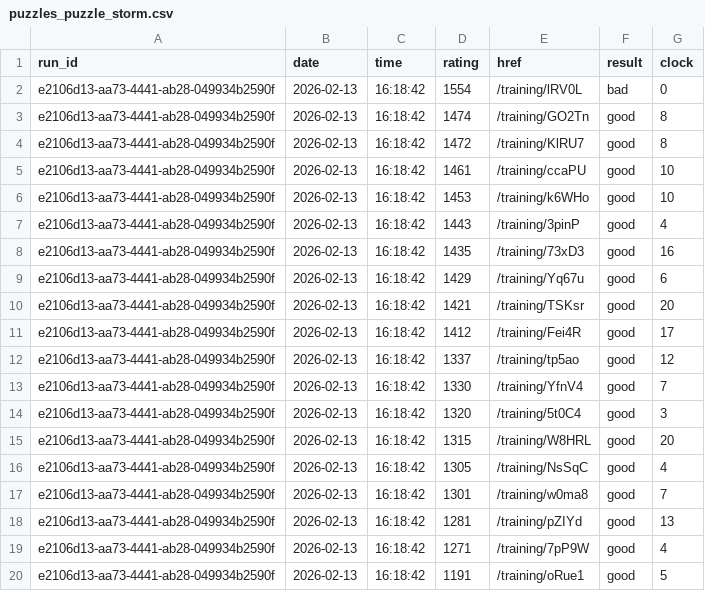
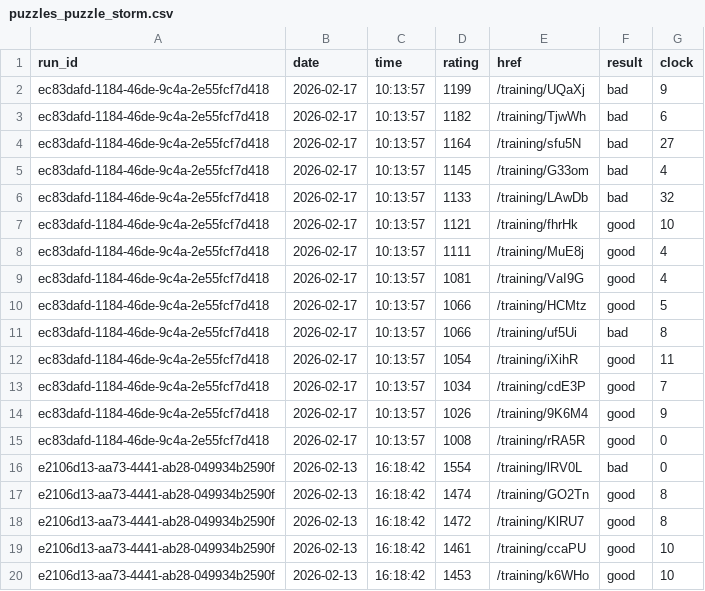
Before and after one commit to IsaacVerm/lichess-data, a CSV file: data/raw/puzzles_puzzle_storm.csv, drawn as a sheet; only a part is shown; the shorter side is filled out with more unchanged rows.

Commit message:
update puzzles_puzzle_storm.json

```diff
--- a/data/raw/puzzles_puzzle_storm.csv
+++ b/data/raw/puzzles_puzzle_storm.csv
@@ -1,2 +1,16 @@
 run_id,date,time,rating,href,result,clock
+ec83dafd-1184-46de-9c4a-2e55fcf7d418,2026-02-17,10:13:57,1199,/training/UQaXj,bad,9
+ec83dafd-1184-46de-9c4a-2e55fcf7d418,2026-02-17,10:13:57,1182,/training/TjwWh,bad,6
+ec83dafd-1184-46de-9c4a-2e55fcf7d418,2026-02-17,10:13:57,1164,/training/sfu5N,bad,27
+ec83dafd-1184-46de-9c4a-2e55fcf7d418,2026-02-17,10:13:57,1145,/training/G33om,bad,4
+ec83dafd-1184-46de-9c4a-2e55fcf7d418,2026-02-17,10:13:57,1133,/training/LAwDb,bad,32
+ec83dafd-1184-46de-9c4a-2e55fcf7d418,2026-02-17,10:13:57,1121,/training/fhrHk,good,10
+ec83dafd-1184-46de-9c4a-2e55fcf7d418,2026-02-17,10:13:57,1111,/training/MuE8j,good,4
+ec83dafd-1184-46de-9c4a-2e55fcf7d418,2026-02-17,10:13:57,1081,/training/VaI9G,good,4
+ec83dafd-1184-46de-9c4a-2e55fcf7d418,2026-02-17,10:13:57,1066,/training/HCMtz,good,5
+ec83dafd-1184-46de-9c4a-2e55fcf7d418,2026-02-17,10:13:57,1066,/training/uf5Ui,bad,8
+ec83dafd-1184-46de-9c4a-2e55fcf7d418,2026-02-17,10:13:57,1054,/training/iXihR,good,11
+ec83dafd-1184-46de-9c4a-2e55fcf7d418,2026-02-17,10:13:57,1034,/training/cdE3P,good,7
+ec83dafd-1184-46de-9c4a-2e55fcf7d418,2026-02-17,10:13:57,1026,/training/9K6M4,good,9
+ec83dafd-1184-46de-9c4a-2e55fcf7d418,2026-02-17,10:13:57,1008,/training/rRA5R,good,0
 e2106d13-aa73-4441-ab28-049934b2590f,2026-02-13,16:18:42,1554,/training/lRV0L,bad,0
```
